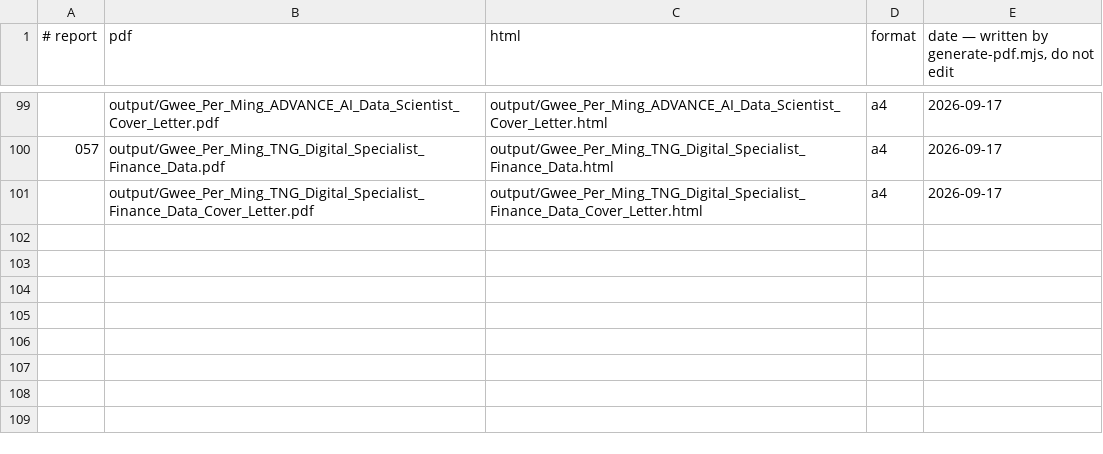
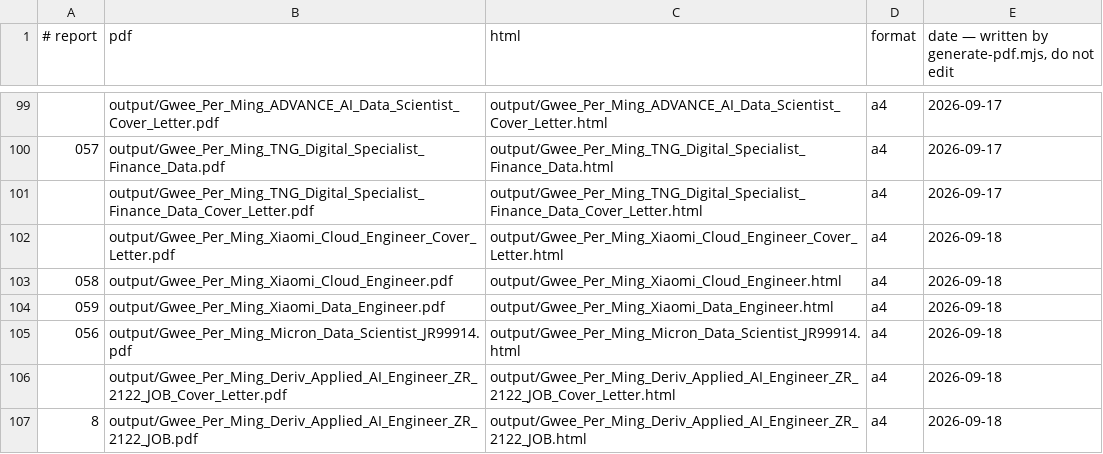
Before and after one commit to pmgwee/career-hunter, a TSV file: data/pdf-index.tsv, drawn as a sheet; only a part is shown, gaps mark what is left out.

```diff
--- a/data/pdf-index.tsv
+++ b/data/pdf-index.tsv
@@ -101 +101,7 @@
 	output/Gwee_Per_Ming_TNG_Digital_Specialist_Finance_Data_Cover_Letter.pdf	output/Gwee_Per_Ming_TNG_Digital_Specialist_Finance_Data_Cover_Letter.html	a4	2026-09-17
+	output/Gwee_Per_Ming_Xiaomi_Cloud_Engineer_Cover_Letter.pdf	output/Gwee_Per_Ming_Xiaomi_Cloud_Engineer_Cover_Letter.html	a4	2026-09-18
+058	output/Gwee_Per_Ming_Xiaomi_Cloud_Engineer.pdf	output/Gwee_Per_Ming_Xiaomi_Cloud_Engineer.html	a4	2026-09-18
+059	output/Gwee_Per_Ming_Xiaomi_Data_Engineer.pdf	output/Gwee_Per_Ming_Xiaomi_Data_Engineer.html	a4	2026-09-18
+056	output/Gwee_Per_Ming_Micron_Data_Scientist_JR99914.pdf	output/Gwee_Per_Ming_Micron_Data_Scientist_JR99914.html	a4	2026-09-18
+	output/Gwee_Per_Ming_Deriv_Applied_AI_Engineer_ZR_2122_JOB_Cover_Letter.pdf	output/Gwee_Per_Ming_Deriv_Applied_AI_Engineer_ZR_2122_JOB_Cover_Letter.html	a4	2026-09-18
+8	output/Gwee_Per_Ming_Deriv_Applied_AI_Engineer_ZR_2122_JOB.pdf	output/Gwee_Per_Ming_Deriv_Applied_AI_Engineer_ZR_2122_JOB.html	a4	2026-09-18
```
Also changed, not shown: data/status-log.tsv, 15 other files.
